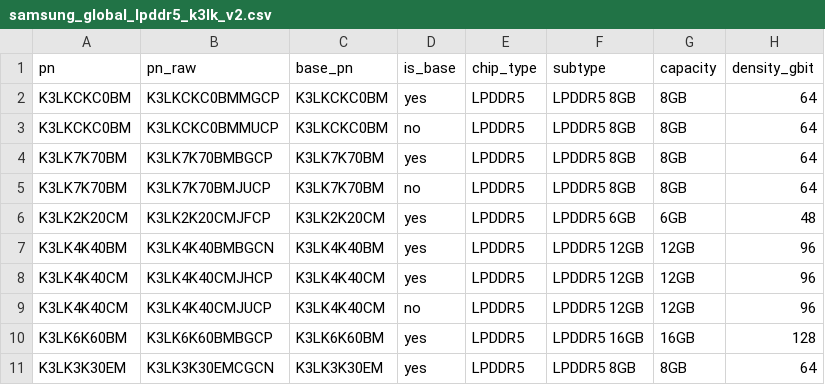
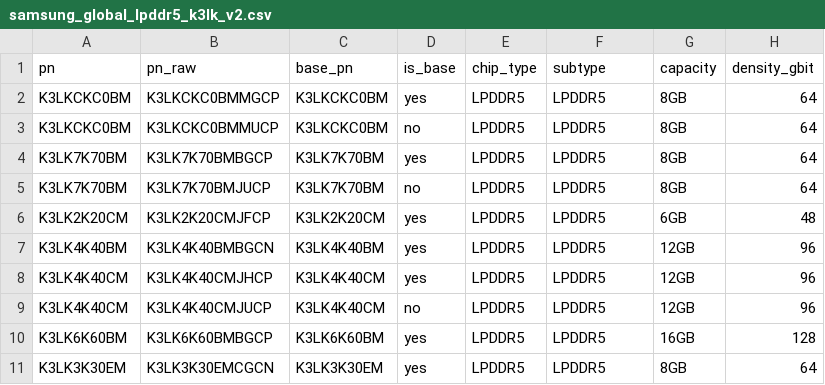
Before and after one commit to HandsonMatheus/whatthechip, a CSV file: data/psg/samsung_global_lpddr5_k3lk_v2.csv, drawn as a sheet; only a part is shown; the diff names each change by its address in the sheet, - before the commit and + after, or states it on an @@ line.

```diff
--- a/data/psg/samsung_global_lpddr5_k3lk_v2.csv
+++ b/data/psg/samsung_global_lpddr5_k3lk_v2.csv
-F2:F5 (subtype): LPDDR5 8GB
+F2:F5 (subtype): LPDDR5
-F6 (subtype): LPDDR5 6GB
+F6 (subtype): LPDDR5
-F7:F9 (subtype): LPDDR5 12GB
+F7:F9 (subtype): LPDDR5
-F10 (subtype): LPDDR5 16GB
+F10 (subtype): LPDDR5
-F11 (subtype): LPDDR5 8GB
+F11 (subtype): LPDDR5
```
Also changed, not shown: data/psg/psg_1h2017_mobile_dram.csv, data/psg/psg_2h2014_mobile_dram.csv, 4 other files.
